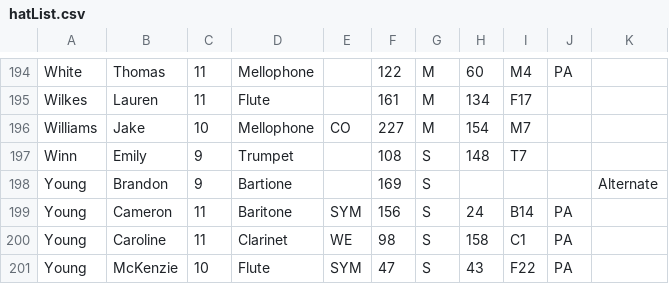
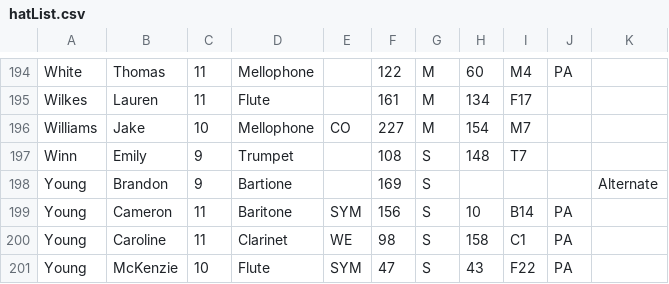
Before and after one commit to burundiocibu/bling, a CSV file: hatList.csv, drawn as a sheet; only a part is shown, gaps mark what is left out; the diff covers the shown part only.

```diff
--- a/hatList.csv
+++ b/hatList.csv
@@ -198,3 +198,3 @@ Winn,Emily,9,Trumpet,,108,S,148,T7,,
 Young,Brandon,9,Bartione,,169,S,,,,Alternate
-Young,Cameron,11,Baritone,SYM,156,S,24,B14,PA,
+Young,Cameron,11,Baritone,SYM,156,S,10,B14,PA,
 Young,Caroline,11,Clarinet,WE,98,S,158,C1,PA,
```
Also changed, not shown: 6 edited cells elsewhere in this file, 2 other files.
